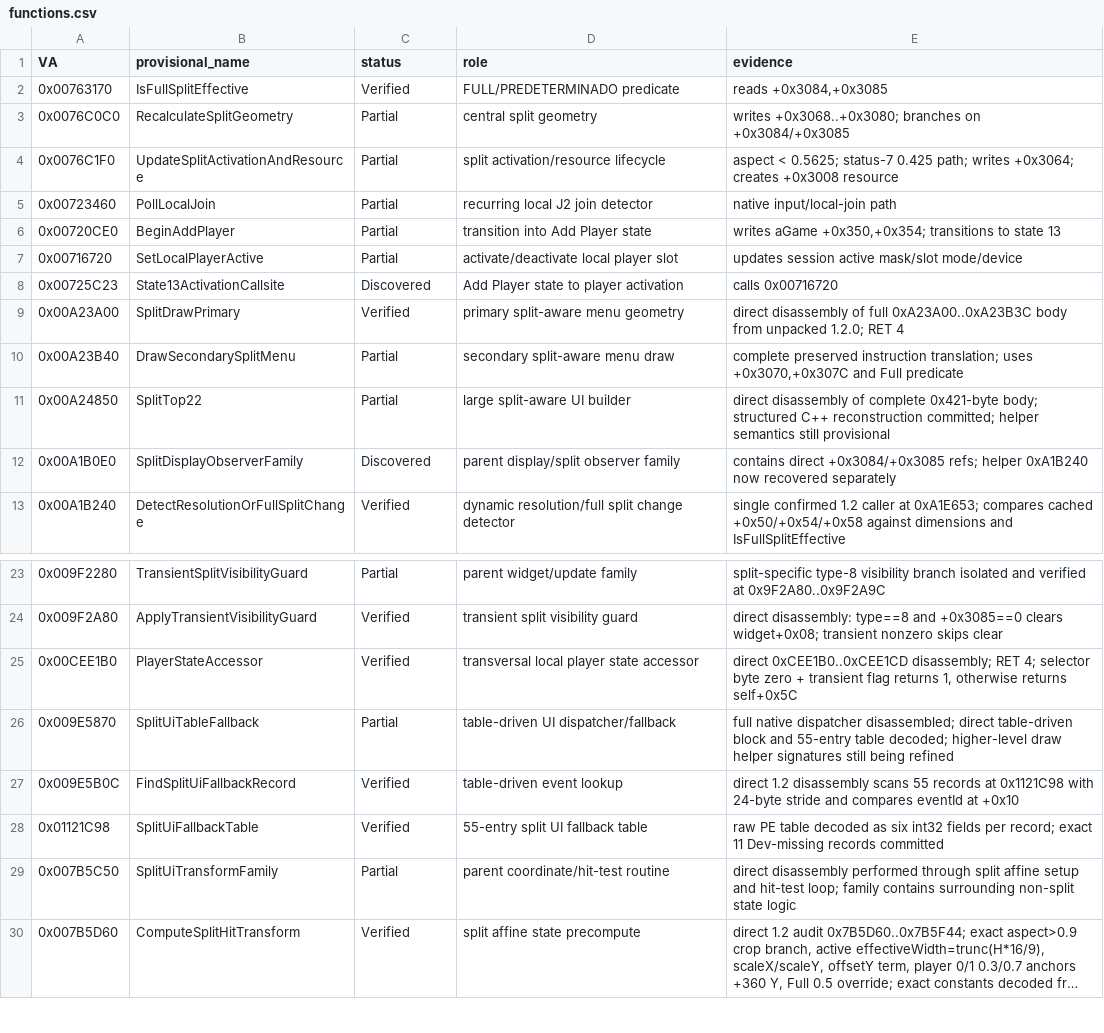
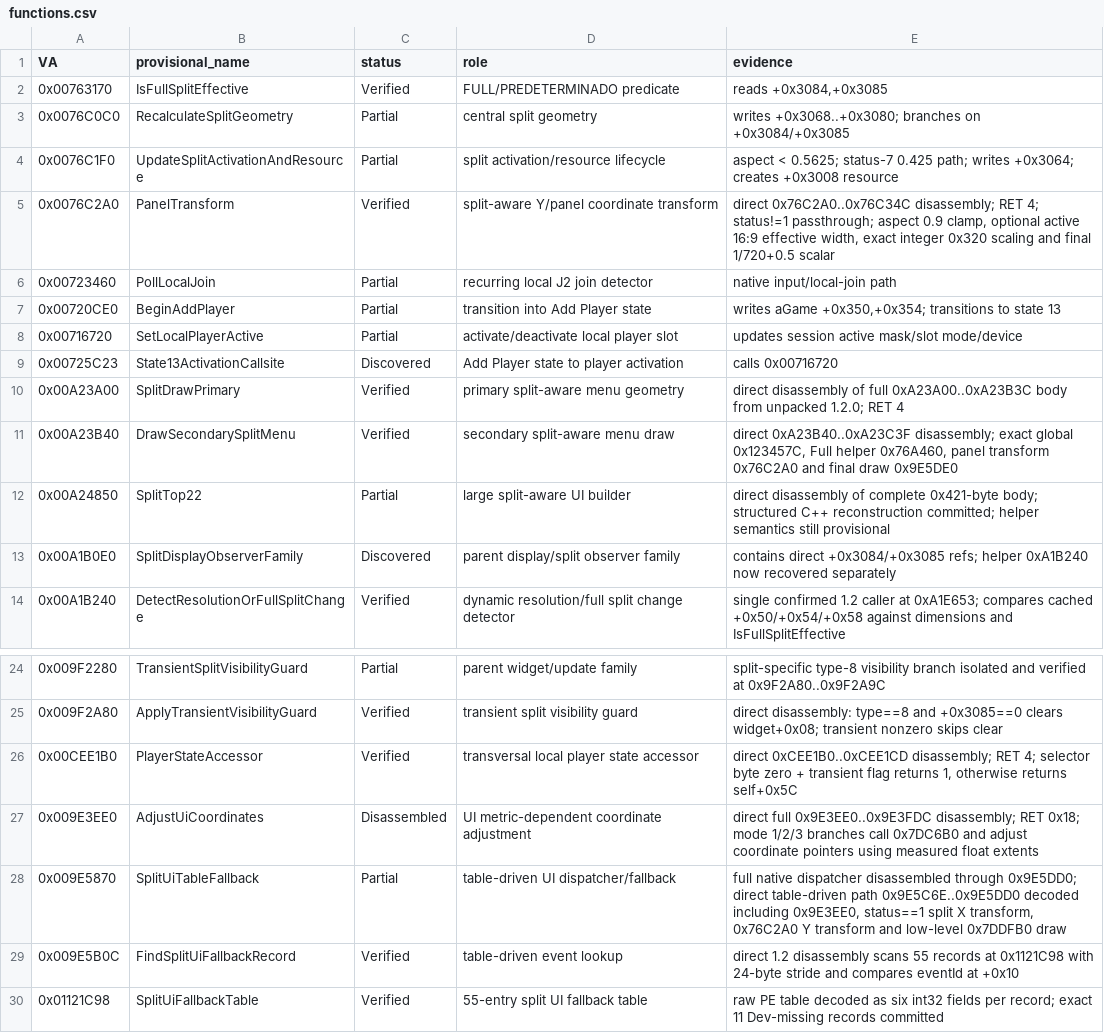
Before and after one commit to Putxo/Biohazard-V-1.2.0-splitscreen, a CSV file: analysis/functions.csv, drawn as a sheet; only a part is shown, gaps mark what is left out; the shorter side is filled out with more unchanged rows; long unchanged cells end in ….

Commit message:
Verify 0x76C2A0 and A23B40; deepen 0x9E5870 helper audit

```diff
--- a/analysis/functions.csv
+++ b/analysis/functions.csv
@@ -4,2 +4,3 @@ VA,provisional_name,status,role,evidence
 0x0076C1F0,UpdateSplitActivationAndResource,Partial,split activation/resource lifecycle,"aspect < 0.5625; status-7 0.425 path; writes +0x3064; creates +0x3008 resource"
+0x0076C2A0,PanelTransform,Verified,split-aware Y/panel coordinate transform,"direct 0x76C2A0..0x76C34C disassembly; RET 4; status!=1 passthrough; aspect 0.9 clamp, optional active 16:9 effective width, exact integer 0x320 scaling and final 1/720+0.5 scalar"
 0x00723460,PollLocalJoin,Partial,recurring local J2 join detector,"native input/local-join path"
@@ -9,3 +10,3 @@ VA,provisional_name,status,role,evidence
 0x00A23A00,SplitDrawPrimary,Verified,primary split-aware menu geometry,"direct disassembly of full 0xA23A00..0xA23B3C body from unpacked 1.2.0; RET 4"
-0x00A23B40,DrawSecondarySplitMenu,Partial,secondary split-aware menu draw,"complete preserved instruction translation; uses +0x3070,+0x307C and Full predicate"
+0x00A23B40,DrawSecondarySplitMenu,Verified,secondary split-aware menu draw,"direct 0xA23B40..0xA23C3F disassembly; exact global 0x123457C, Full helper 0x76A460, panel transform 0x76C2A0 and final draw 0x9E5DE0"
 0x00A24850,SplitTop22,Partial,large split-aware UI builder,"direct disassembly of complete 0x421-byte body; structured C++ reconstruction committed; helper semantics still provisional"
@@ -25,3 +26,4 @@ VA,provisional_name,status,role,evidence
 0x00CEE1B0,PlayerStateAccessor,Verified,transversal local player state accessor,"direct 0xCEE1B0..0xCEE1CD disassembly; RET 4; selector byte zero + transient flag returns 1, otherwise returns self+0x5C"
-0x009E5870,SplitUiTableFallback,Partial,table-driven UI dispatcher/fallback,"full native dispatcher disassembled; direct table-driven block and 55-entry table decoded; higher-level draw helper signatures still being refined"
+0x009E3EE0,AdjustUiCoordinates,Disassembled,UI metric-dependent coordinate adjustment,"direct full 0x9E3EE0..0x9E3FDC disassembly; RET 0x18; mode 1/2/3 branches call 0x7DC6B0 and adjust coordinate pointers using measured float extents"
+0x009E5870,SplitUiTableFallback,Partial,table-driven UI dispatcher/fallback,"full native dispatcher disassembled through 0x9E5DD0; direct table-driven path 0x9E5C6E..0x9E5DD0 decoded including 0x9E3EE0, status==1 split X transform, 0x76C2A0 Y transform and low-level 0x7DDFB0 draw"
 0x009E5B0C,FindSplitUiFallbackRecord,Verified,table-driven event lookup,"direct 1.2 disassembly scans 55 records at 0x1121C98 with 24-byte stride and compares eventId at +0x10"
```
